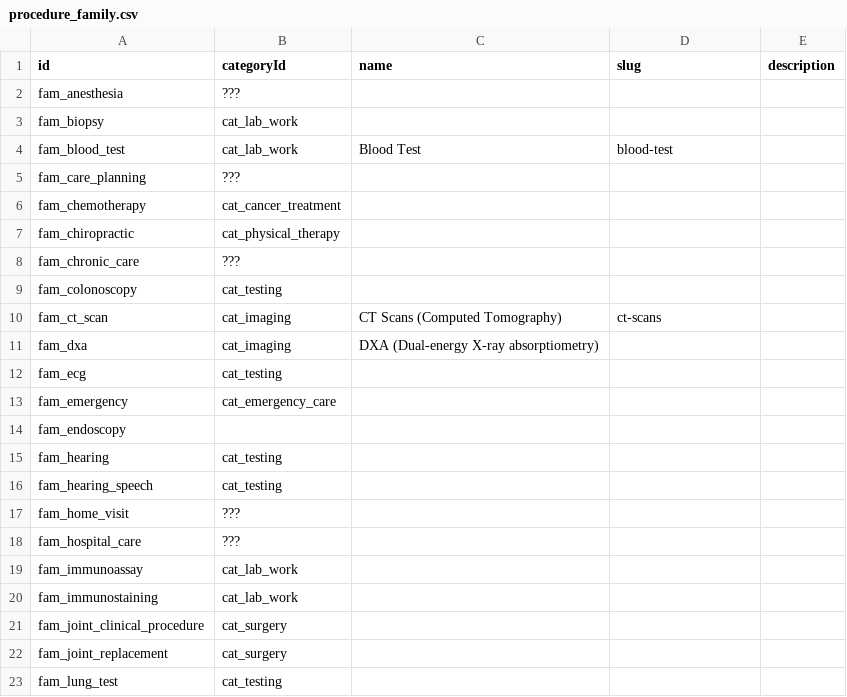
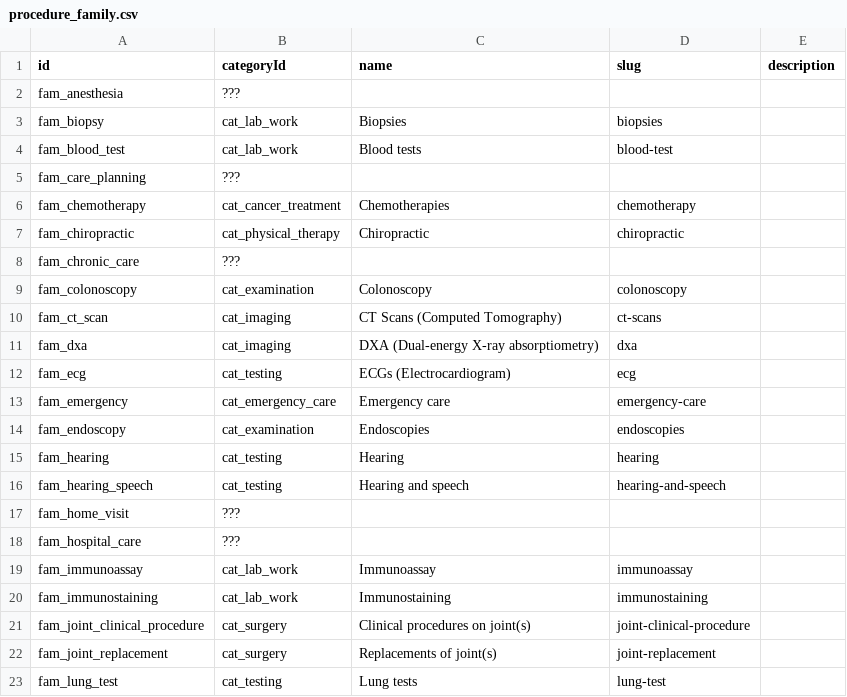
Before and after one commit to mariohealth/v0, a CSV file: seed_data/procedure_family.csv, drawn as a sheet; only a part is shown; the diff covers the shown part only.

Commit message:
more families

```diff
--- a/seed_data/procedure_family.csv
+++ b/seed_data/procedure_family.csv
@@ -2,22 +2,22 @@ id,categoryId,name,slug,description
 fam_anesthesia,???,,,
-fam_biopsy,cat_lab_work,,,
-fam_blood_test,cat_lab_work,Blood Test,blood-test,
+fam_biopsy,cat_lab_work,Biopsies,biopsies,
+fam_blood_test,cat_lab_work,Blood tests,blood-test,
 fam_care_planning,???,,,
-fam_chemotherapy,cat_cancer_treatment,,,
-fam_chiropractic,cat_physical_therapy,,,
+fam_chemotherapy,cat_cancer_treatment,Chemotherapies,chemotherapy,
+fam_chiropractic,cat_physical_therapy,Chiropractic,chiropractic,
 fam_chronic_care,???,,,
-fam_colonoscopy,cat_testing,,,
+fam_colonoscopy,cat_examination,Colonoscopy,colonoscopy,
 fam_ct_scan,cat_imaging,CT Scans (Computed Tomography),ct-scans,
-fam_dxa,cat_imaging,DXA (Dual-energy X-ray absorptiometry),,
-fam_ecg,cat_testing,,,
-fam_emergency,cat_emergency_care,,,
-fam_endoscopy,,,,
-fam_hearing,cat_testing,,,
-fam_hearing_speech,cat_testing,,,
+fam_dxa,cat_imaging,DXA (Dual-energy X-ray absorptiometry),dxa,
+fam_ecg,cat_testing,ECGs (Electrocardiogram),ecg,
+fam_emergency,cat_emergency_care,Emergency care,emergency-care,
+fam_endoscopy,cat_examination,Endoscopies,endoscopies,
+fam_hearing,cat_testing,Hearing,hearing,
+fam_hearing_speech,cat_testing,Hearing and speech,hearing-and-speech,
 fam_home_visit,???,,,
 fam_hospital_care,???,,,
-fam_immunoassay,cat_lab_work,,,
-fam_immunostaining,cat_lab_work,,,
-fam_joint_clinical_procedure,cat_surgery,,,
-fam_joint_replacement,cat_surgery,,,
-fam_lung_test,cat_testing,,,
+fam_immunoassay,cat_lab_work,Immunoassay,immunoassay,
+fam_immunostaining,cat_lab_work,Immunostaining,immunostaining,
+fam_joint_clinical_procedure,cat_surgery,Clinical procedures on joint(s),joint-clinical-procedure,
+fam_joint_replacement,cat_surgery,Replacements of joint(s),joint-replacement,
+fam_lung_test,cat_testing,Lung tests,lung-test,
```
Also changed, not shown: 1 added row, 1 removed row and 18 edited cells elsewhere in this file.
